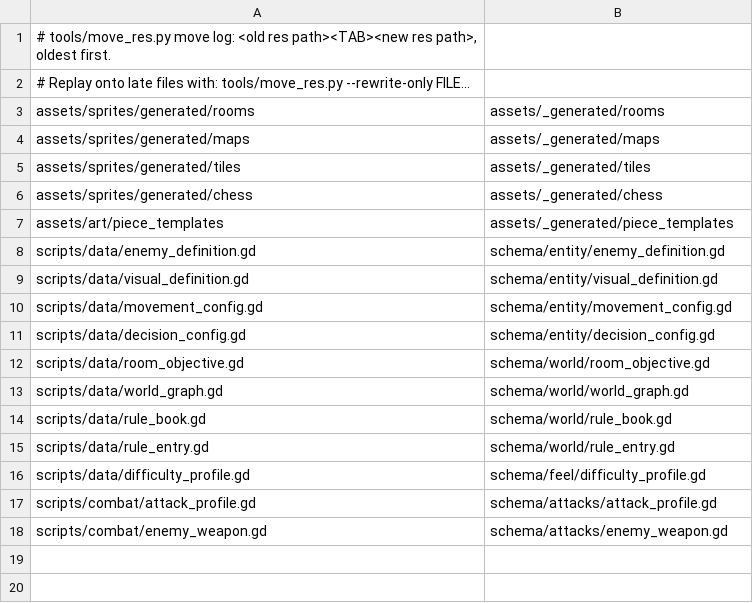
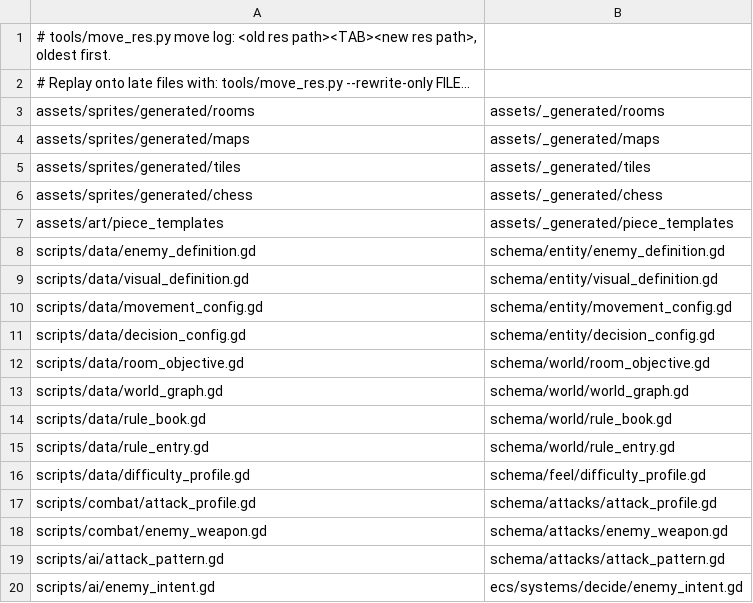
Before and after one commit to ThachCoder2k2/2d-hess-game-rpg, a TSV file: tools/move_res_log.tsv, drawn as a sheet.

```diff
--- a/tools/move_res_log.tsv
+++ b/tools/move_res_log.tsv
@@ -18 +18,3 @@ scripts/combat/attack_profile.gd	schema/attacks/attack_profile.gd
 scripts/combat/enemy_weapon.gd	schema/attacks/enemy_weapon.gd
+scripts/ai/attack_pattern.gd	schema/attacks/attack_pattern.gd
+scripts/ai/enemy_intent.gd	ecs/systems/decide/enemy_intent.gd
```
Also changed, not shown: 8 other files.
